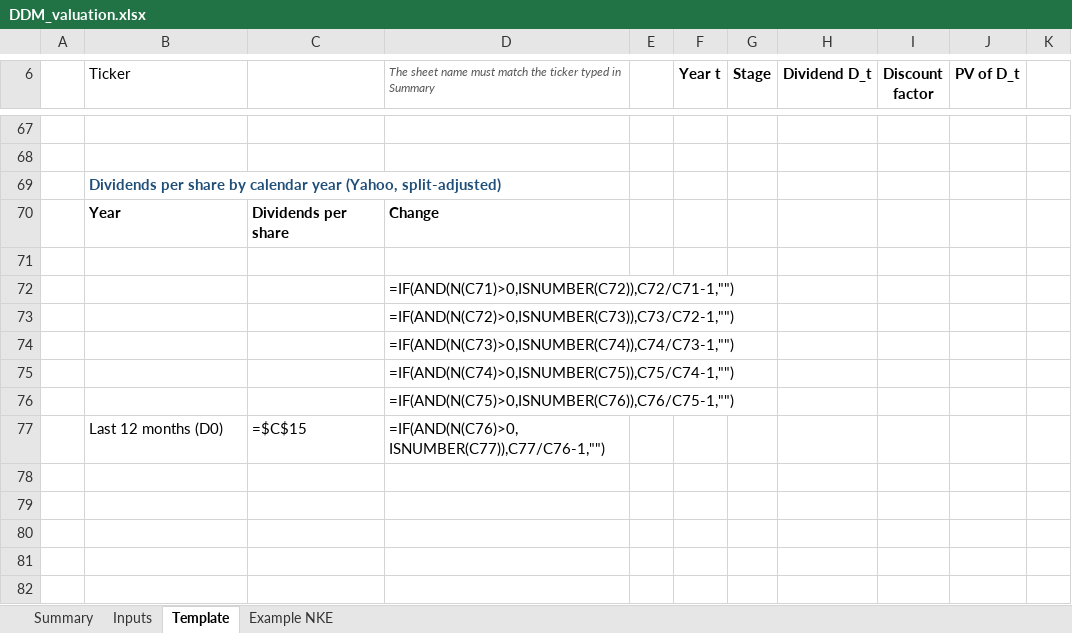
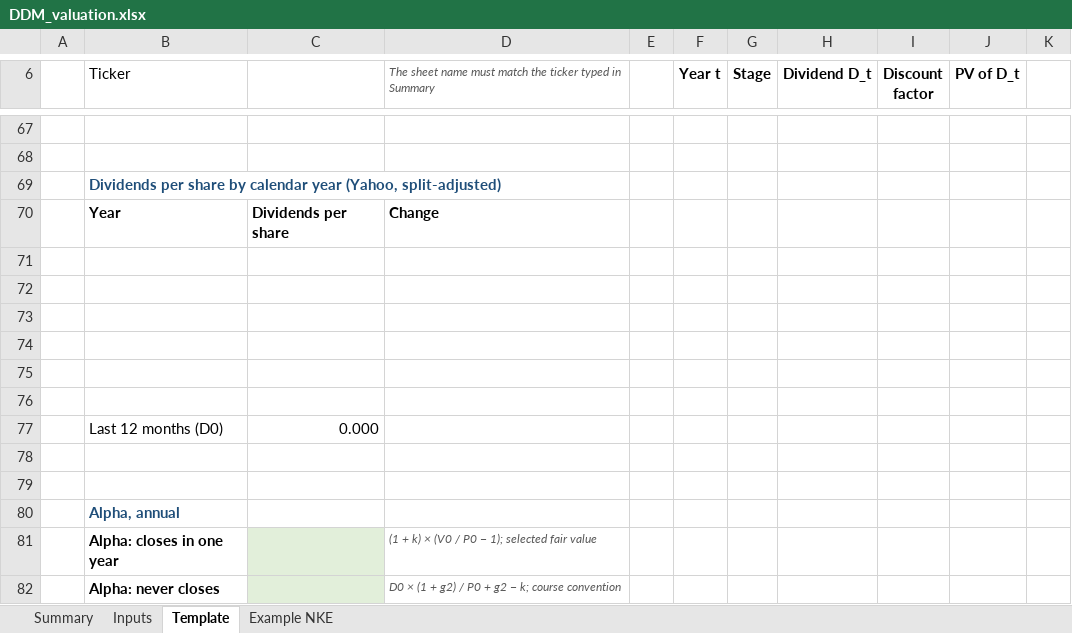
Before and after one commit to Baumender2026/Matterhorn-Capital-Management, an Excel workbook: runs/round2/inputs/DDM_valuation.xlsx, sheet Template, drawn as a sheet; only a part is shown, gaps mark what is left out; values as stored, in another font and other column widths than the file's, no borders; formulas without a stored value are shown as written; conditional formats not drawn; addresses are those after the commit; the diff covers the shown part only; the diff names each change by its address in the sheet, - before the commit and + after, or states it on an @@ line.

```diff
--- a/runs/round2/inputs/DDM_valuation.xlsx (sheet Template)
+++ b/runs/round2/inputs/DDM_valuation.xlsx (sheet Template)
-D72: =IF(AND(N(C71)>0,ISNUMBER(C72)),C72/C71-1,"")
+D72: (empty)
-D73: =IF(AND(N(C72)>0,ISNUMBER(C73)),C73/C72-1,"")
+D73: (empty)
-D74: =IF(AND(N(C73)>0,ISNUMBER(C74)),C74/C73-1,"")
+D74: (empty)
-D75: =IF(AND(N(C74)>0,ISNUMBER(C75)),C75/C74-1,"")
+D75: (empty)
-D76: =IF(AND(N(C75)>0,ISNUMBER(C76)),C76/C75-1,"")
+D76: (empty)
+row 77:  | Last 12 months (D0) | 0.000
-row 78:  | Last 12 months (D0) | =$C$15 | =IF(AND(N(C76)>0,ISNUMBER(C77)),C77/C76-1,"")
+row 78: (empty)
+row 79: (empty)
+row 80:  | Alpha, annual
+row 81:  | Alpha: closes in one year |  | (1 + k) × (V0 / P0 − 1); selected fair value
+row 82:  | Alpha: never closes |  | D0 × (1 + g2) / P0 + g2 − k; course convention
```
Also changed, not shown: 34 added rows, 34 removed rows and 20 edited cells elsewhere in this sheet, sheet Example NKE, sheet Summary, sheet Inputs, 2 other files.
